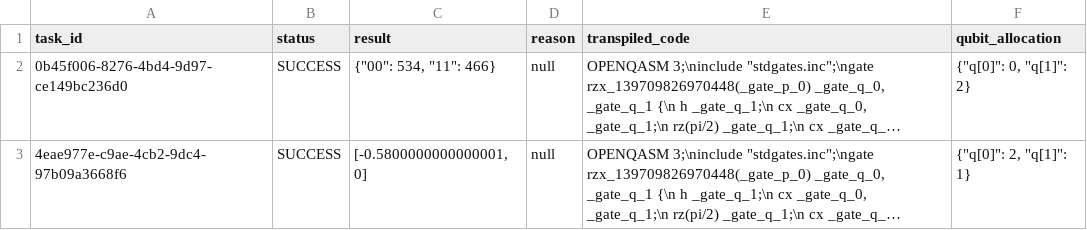
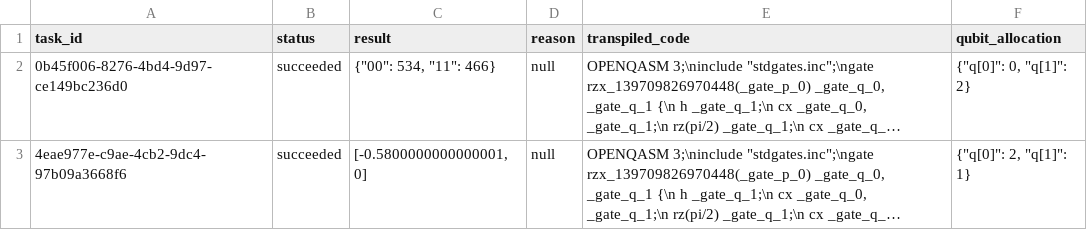
Before and after one commit to oqtopus-team/oqtopus-cloud, a CSV file: docs/sample/architecture/success-case-results-14.csv, drawn as a sheet; long unchanged cells end in …; the diff names each change by its address in the sheet, - before the commit and + after, or states it on an @@ line.

```diff
--- a/docs/sample/architecture/success-case-results-14.csv
+++ b/docs/sample/architecture/success-case-results-14.csv
-B2:B3 (status): SUCCESS
+B2:B3 (status): succeeded
```
Also changed, not shown: docs/sample/architecture/cancel-case-tasks-01.csv, docs/sample/architecture/cancel-case-tasks-02.csv, 35 other files.
